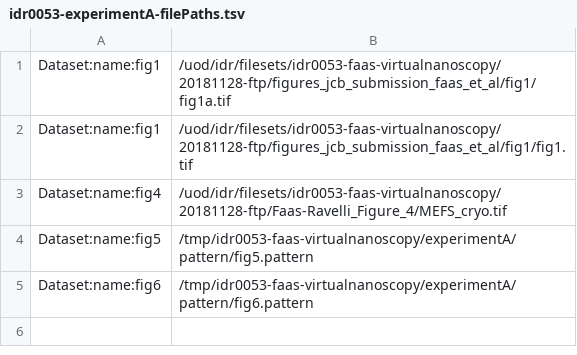
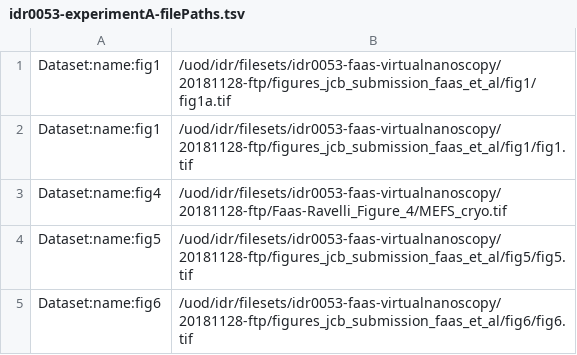
Before and after one commit to snoopycrimecop/idr0053-faas-virtualnanoscopy, a TSV file: experimentA/idr0053-experimentA-filePaths.tsv, drawn as a sheet.

Commit message:
Remove pattern files again

```diff
--- a/experimentA/idr0053-experimentA-filePaths.tsv
+++ b/experimentA/idr0053-experimentA-filePaths.tsv
@@ -3,3 +3,3 @@ Dataset:name:fig1	/uod/idr/filesets/idr0053-faas-virtualnanoscopy/20181128-ftp/f
 Dataset:name:fig4	/uod/idr/filesets/idr0053-faas-virtualnanoscopy/20181128-ftp/Faas-Ravelli_Figure_4/MEFS_cryo.tif
-Dataset:name:fig5	/tmp/idr0053-faas-virtualnanoscopy/experimentA/pattern/fig5.pattern
-Dataset:name:fig6	/tmp/idr0053-faas-virtualnanoscopy/experimentA/pattern/fig6.pattern
+Dataset:name:fig5	/uod/idr/filesets/idr0053-faas-virtualnanoscopy/20181128-ftp/figures_jcb_submission_faas_et_al/fig5/fig5.tif
+Dataset:name:fig6	/uod/idr/filesets/idr0053-faas-virtualnanoscopy/20181128-ftp/figures_jcb_submission_faas_et_al/fig6/fig6.tif
```
Also changed, not shown: 6 other files.
